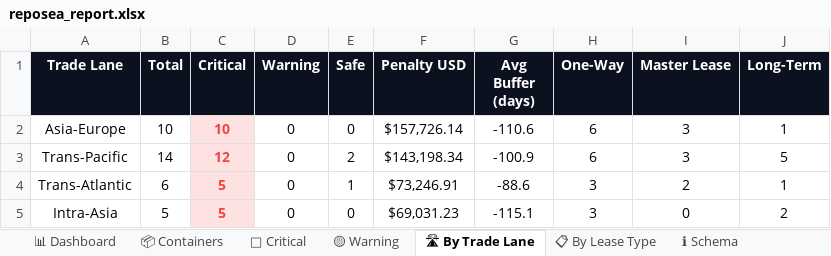
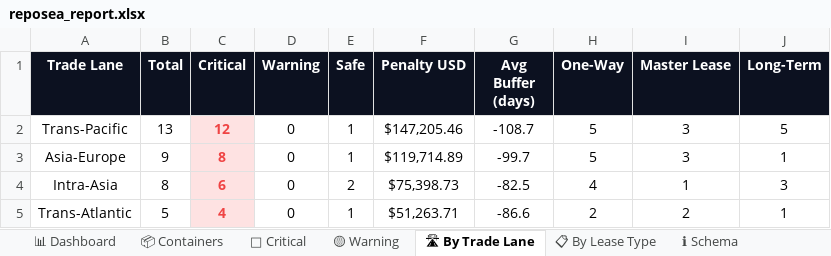
Before and after one commit to rahulmistry18/-Reposea_container_optimizer, an Excel workbook: data/exports/reposea_report.xlsx, sheet 🛣 By Trade Lane, drawn as a sheet; values as stored, in another font and other column widths than the file's, no borders; charts and pictures not drawn; removed rows and columns are numbered as before the commit, all else as after; the diff names each change by its address in the sheet, - before the commit and + after, or states it on an @@ line.

```diff
--- a/data/exports/reposea_report.xlsx (sheet 🛣 By Trade Lane)
+++ b/data/exports/reposea_report.xlsx (sheet 🛣 By Trade Lane)
-row 2: Asia-Europe | 10 | 10 | 0 | 0 | $157,726.14 | -110.6 | 6 | 3 | 1
-B2 (Total): 14
+B2 (Total): 13
-E2 (Safe): 2
+E2 (Safe): 1
-F2 (Penalty USD): $143,198.34
+F2 (Penalty USD): $147,205.46
-G2 (Avg Buffer (days)): -100.9
+G2 (Avg Buffer (days)): -108.7
-H2 (One-Way): 6
+H2 (One-Way): 5
+row 3: Asia-Europe | 9 | 8 | 0 | 1 | $119,714.89 | -99.7 | 5 | 3 | 1
+row 4: Intra-Asia | 8 | 6 | 0 | 2 | $75,398.73 | -82.5 | 4 | 1 | 3
-B5 (Total): 6
+B5 (Total): 5
-C5 (Critical): 5
+C5 (Critical): 4
-F5 (Penalty USD): $73,246.91
+F5 (Penalty USD): $51,263.71
-G5 (Avg Buffer (days)): -88.6
+G5 (Avg Buffer (days)): -86.6
-H5 (One-Way): 3
+H5 (One-Way): 2
-row 5: Intra-Asia | 5 | 5 | 0 | 0 | $69,031.23 | -115.1 | 3 | 0 | 2
```
Also changed, not shown: sheet 📦 Containers, sheet 🔴 Critical, sheet 📊 Dashboard, sheet 📋 By Lease Type, 7 other files.
